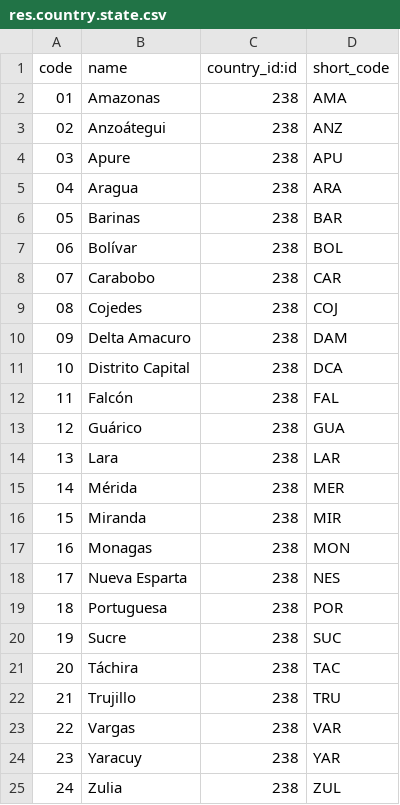
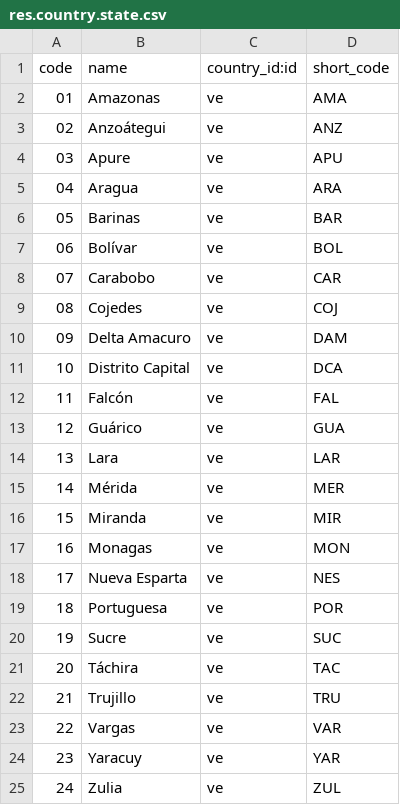
Before and after one commit to omarquez-payall/corpoelec-automatizacion-factura, a CSV file: formato-factura/data/res.country.state.csv, drawn as a sheet.

Commit message:
[FIX] fixed referential id

```diff
--- a/formato-factura/data/res.country.state.csv
+++ b/formato-factura/data/res.country.state.csv
@@ -1,25 +1,25 @@
 "code","name","country_id:id","short_code"
-"01","Amazonas","238","AMA"
-"02","Anzoátegui","238","ANZ"
-"03","Apure","238","APU"
-"04","Aragua","238","ARA"
-"05","Barinas","238","BAR"
-"06","Bolívar","238","BOL"
-"07","Carabobo","238","CAR"
-"08","Cojedes","238","COJ"
-"09","Delta Amacuro","238","DAM"
-"10","Distrito Capital","238","DCA"
-"11","Falcón","238","FAL"
-"12","Guárico","238","GUA"
-"13","Lara","238","LAR"
-"14","Mérida","238","MER"
-"15","Miranda","238","MIR"
-"16","Monagas","238","MON"
-"17","Nueva Esparta","238","NES"
-"18","Portuguesa","238","POR"
-"19","Sucre","238","SUC"
-"20","Táchira","238","TAC"
-"21","Trujillo","238","TRU"
-"22","Vargas","238","VAR"
-"23","Yaracuy","238","YAR"
-"24","Zulia","238","ZUL"
+"01","Amazonas","ve","AMA"
+"02","Anzoátegui","ve","ANZ"
+"03","Apure","ve","APU"
+"04","Aragua","ve","ARA"
+"05","Barinas","ve","BAR"
+"06","Bolívar","ve","BOL"
+"07","Carabobo","ve","CAR"
+"08","Cojedes","ve","COJ"
+"09","Delta Amacuro","ve","DAM"
+"10","Distrito Capital","ve","DCA"
+"11","Falcón","ve","FAL"
+"12","Guárico","ve","GUA"
+"13","Lara","ve","LAR"
+"14","Mérida","ve","MER"
+"15","Miranda","ve","MIR"
+"16","Monagas","ve","MON"
+"17","Nueva Esparta","ve","NES"
+"18","Portuguesa","ve","POR"
+"19","Sucre","ve","SUC"
+"20","Táchira","ve","TAC"
+"21","Trujillo","ve","TRU"
+"22","Vargas","ve","VAR"
+"23","Yaracuy","ve","YAR"
+"24","Zulia","ve","ZUL"
```
